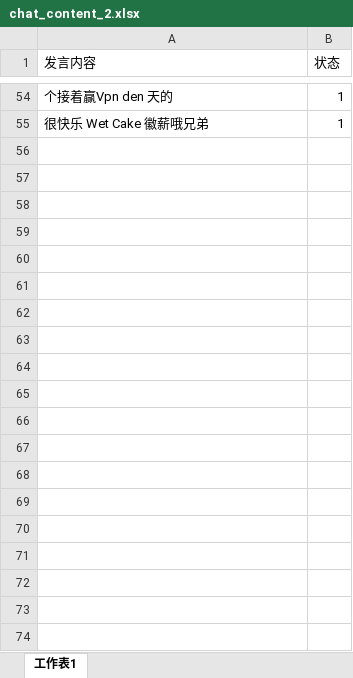
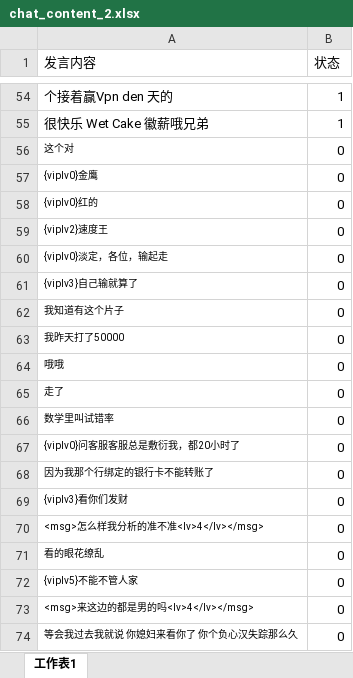
Before and after one commit to snowwayne1231/ai-chatfilter-service, an Excel workbook: ai/assets/textbook/chat_content_2.xlsx, sheet 工作表1, drawn as a sheet; only a part is shown, gaps mark what is left out; values as stored, in another font and other column widths than the file's, no borders; the diff covers the shown part only; the diff names each change by its address in the sheet, - before the commit and + after, or states it on an @@ line.

Commit message:
save 1.1.5 for fix textbook and new record save

```diff
--- a/ai/assets/textbook/chat_content_2.xlsx (sheet 工作表1)
+++ b/ai/assets/textbook/chat_content_2.xlsx (sheet 工作表1)
+row 56: 这个对 | 0
+row 57: {viplv0}金鹰 | 0
+row 58: {viplv0}红的 | 0
+row 59: {viplv2}速度王 | 0
+row 60: {viplv0}淡定，各位，输起走 | 0
+row 61: {viplv3}自己输就算了 | 0
+row 62: 我知道有这个片子 | 0
+row 63: 我昨天打了50000 | 0
+row 64: 哦哦 | 0
+row 65: 走了 | 0
+row 66: 数学里叫试错率 | 0
+row 67: {viplv0}问客服客服总是敷衍我，都20小时了 | 0
+row 68: 因为我那个行绑定的银行卡不能转账了 | 0
+row 69: {viplv3}看你们发财 | 0
+row 70: <msg>怎么样我分析的准不准<lv>4</lv></msg> | 0
+row 71: 看的眼花缭乱 | 0
+row 72: {viplv5}不能不管人家 | 0
+row 73: <msg>来这边的都是男的吗<lv>4</lv></msg> | 0
+row 74: 等会我过去我就说 你媳妇来看你了 你个负心汉失踪那么久 | 0
```
Also changed, not shown: 360 added rows elsewhere in this sheet, ai/assets/textbook/grammar/chat.xlsx, 21 other files.
